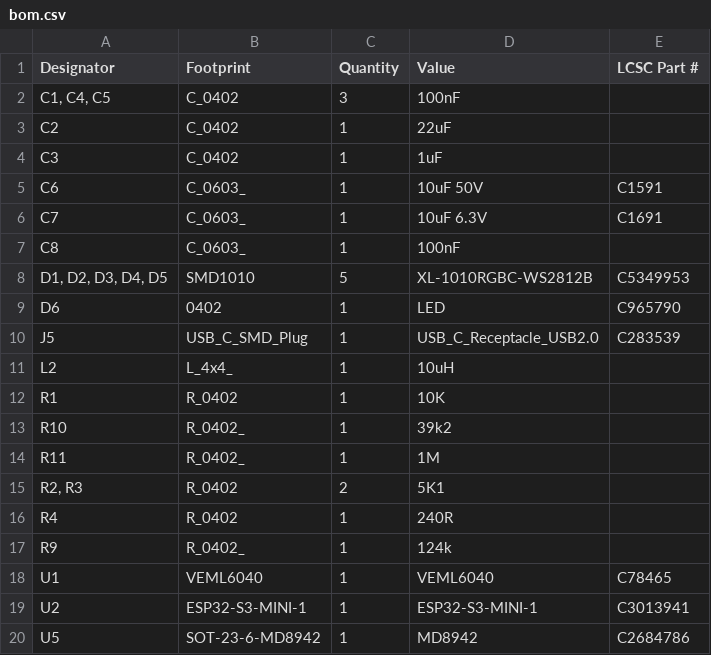
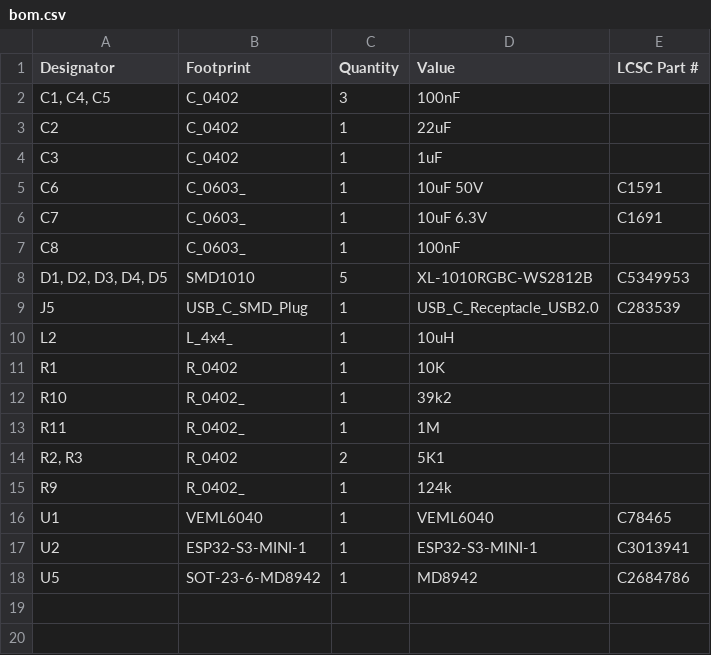
Before and after one commit to revk/ESP32-Generic, a CSV file: PCB/USBC/production/bom.csv, drawn as a sheet.

```diff
--- a/PCB/USBC/production/bom.csv
+++ b/PCB/USBC/production/bom.csv
@@ -8,3 +8,2 @@ C8,C_0603_,1,100nF,
 "D1, D2, D3, D4, D5",SMD1010,5,XL-1010RGBC-WS2812B,C5349953
-D6,0402,1,LED,C965790
 J5,USB_C_SMD_Plug,1,USB_C_Receptacle_USB2.0,C283539
@@ -15,3 +14,2 @@ R11,R_0402_,1,1M,
 "R2, R3",R_0402,2,5K1,
-R4,R_0402,1,240R,
 R9,R_0402_,1,124k,
```
Also changed, not shown: PCB/USBC/production/positions.csv, 5 other files.
